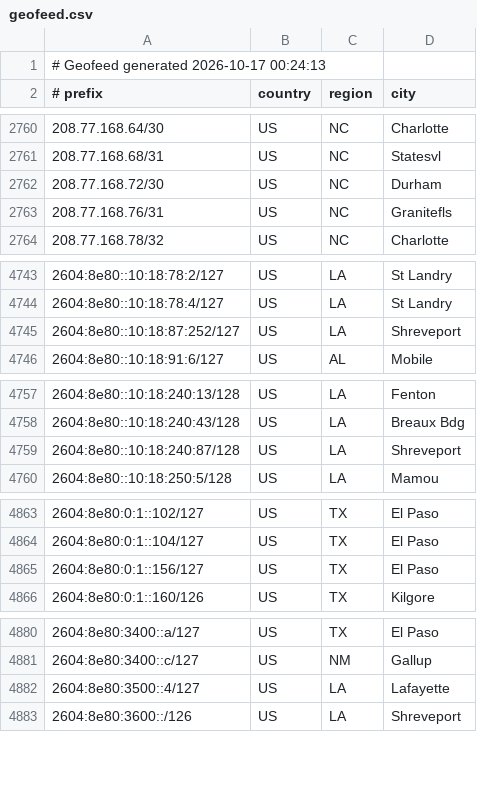
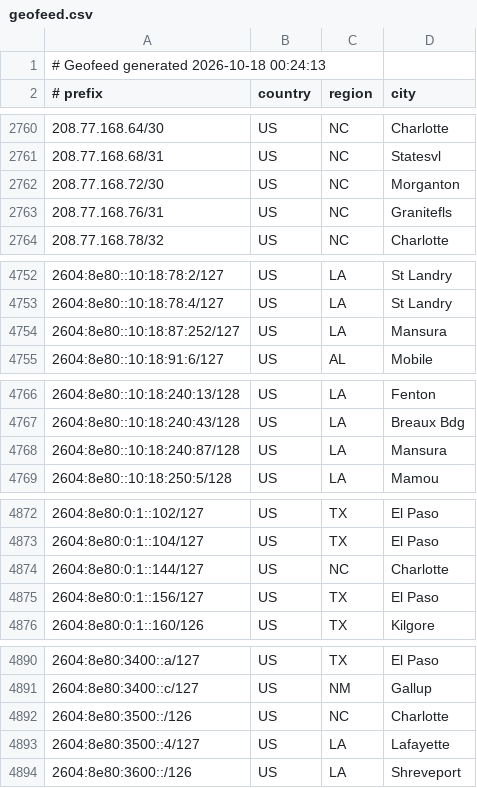
Before and after one commit to conterranae/geofeed, a CSV file: geofeed.csv, drawn as a sheet; only a part is shown, gaps mark what is left out; the diff covers the shown part only.

Commit message:
Update geofeed - 2026-10-18 00:24:44

```diff
--- a/geofeed.csv
+++ b/geofeed.csv
@@ -1,2 +1,2 @@
-# Geofeed generated 2026-10-17 00:24:13
+# Geofeed generated 2026-10-18 00:24:13
 # prefix,country,region,city
@@ -2761,3 +2761,3 @@
 208.77.168.68/31,US,NC,Statesvl
-208.77.168.72/30,US,NC,Durham
+208.77.168.72/30,US,NC,Morganton
 208.77.168.76/31,US,NC,Granitefls
@@ -4744,3 +4753,3 @@
 2604:8e80::10:18:78:4/127,US,LA,St Landry
-2604:8e80::10:18:87:252/127,US,LA,Shreveport
+2604:8e80::10:18:87:252/127,US,LA,Mansura
 2604:8e80::10:18:91:6/127,US,AL,Mobile
@@ -4758,3 +4767,3 @@
 2604:8e80::10:18:240:43/128,US,LA,Breaux Bdg
-2604:8e80::10:18:240:87/128,US,LA,Shreveport
+2604:8e80::10:18:240:87/128,US,LA,Mansura
 2604:8e80::10:18:250:5/128,US,LA,Mamou
@@ -4864,2 +4873,3 @@
 2604:8e80:0:1::104/127,US,TX,El Paso
+2604:8e80:0:1::144/127,US,NC,Charlotte
 2604:8e80:0:1::156/127,US,TX,El Paso
@@ -4881,2 +4891,3 @@
 2604:8e80:3400::c/127,US,NM,Gallup
+2604:8e80:3500::/126,US,NC,Charlotte
 2604:8e80:3500::4/127,US,LA,Lafayette
```
Also changed, not shown: 20 added rows elsewhere in this file.
